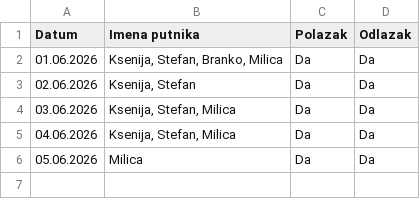
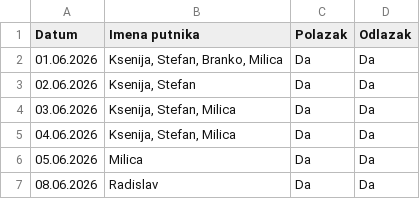
Before and after one commit to GeorgeTheGallant/TravelMB, a CSV file: baza.csv, drawn as a sheet.

Commit message:
Automatsko osvežavanje baze putnika

```diff
--- a/baza.csv
+++ b/baza.csv
@@ -6 +6,2 @@ Datum,Imena putnika,Polazak,Odlazak
 05.06.2026,Milica,Da,Da
+08.06.2026,Radislav,Da,Da
```
